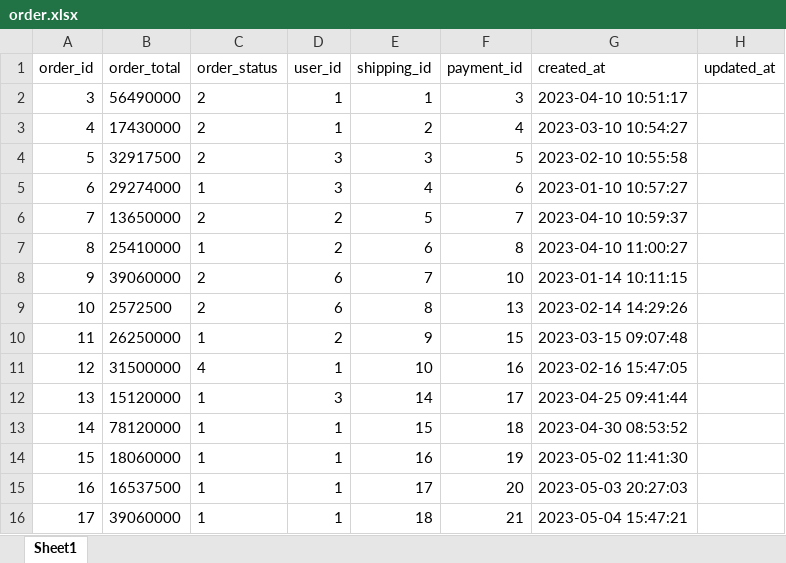
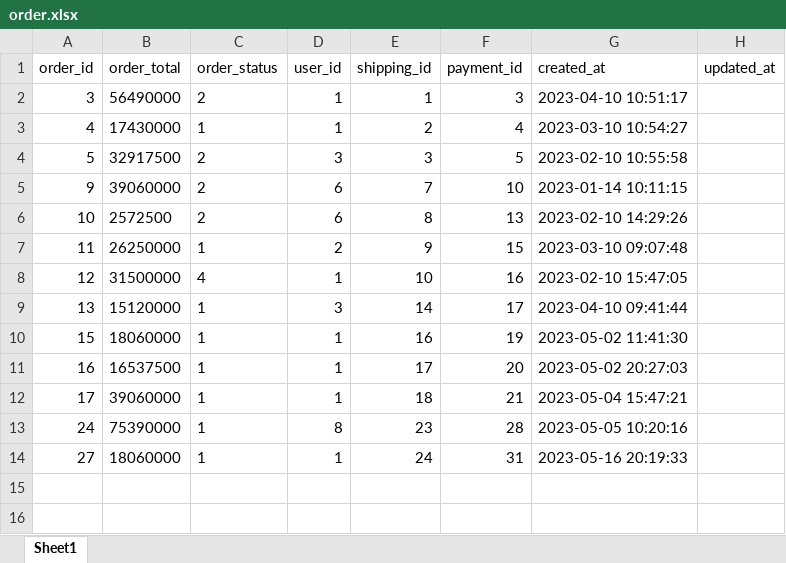
Before and after one commit to PhamNgocSam/NT-Shop, an Excel workbook: order.xlsx, sheet Sheet1, drawn as a sheet; values as stored, in another font and other column widths than the file's, no borders; removed rows and columns are numbered as before the commit, all else as after; the diff names each change by its address in the sheet, - before the commit and + after, or states it on an @@ line.

```diff
--- a/order.xlsx (sheet Sheet1)
+++ b/order.xlsx (sheet Sheet1)
-C3 (order_status): 2
+C3 (order_status): 1
-row 5: 6 | 29274000 | 1 | 3 | 4 | 6 | 2023-01-10 10:57:27
-row 6: 7 | 13650000 | 2 | 2 | 5 | 7 | 2023-04-10 10:59:37
-row 7: 8 | 25410000 | 1 | 2 | 6 | 8 | 2023-04-10 11:00:27
-G6 (created_at): 2023-02-14 14:29:26
+G6 (created_at): 2023-02-10 14:29:26
-G7 (created_at): 2023-03-15 09:07:48
+G7 (created_at): 2023-03-10 09:07:48
-G8 (created_at): 2023-02-16 15:47:05
+G8 (created_at): 2023-02-10 15:47:05
-G9 (created_at): 2023-04-25 09:41:44
+G9 (created_at): 2023-04-10 09:41:44
-row 13: 14 | 78120000 | 1 | 1 | 15 | 18 | 2023-04-30 08:53:52
-G11 (created_at): 2023-05-03 20:27:03
+G11 (created_at): 2023-05-02 20:27:03
+row 13: 24 | 75390000 | 1 | 8 | 23 | 28 | 2023-05-05 10:20:16
+row 14: 27 | 18060000 | 1 | 1 | 24 | 31 | 2023-05-16 20:19:33
```
Also changed, not shown: 6 other files.
